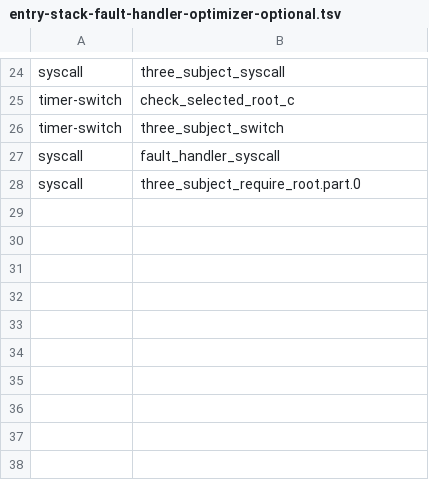
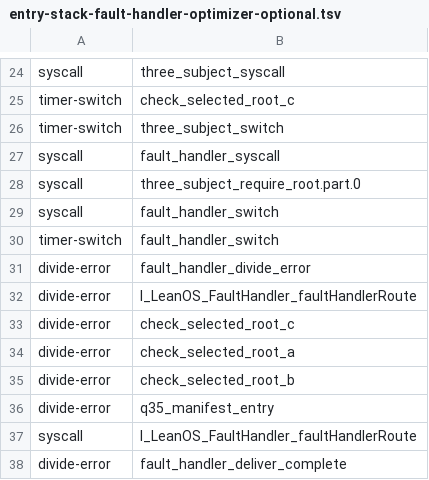
Before and after one commit to rudi-cilibrasi/leanos, a TSV file: scripts/entry-stack-fault-handler-optimizer-optional.tsv, drawn as a sheet; only a part is shown, gaps mark what is left out; the diff names each change by its address in the sheet, - before the commit and + after, or states it on an @@ line.

```diff
--- a/scripts/entry-stack-fault-handler-optimizer-optional.tsv
+++ b/scripts/entry-stack-fault-handler-optimizer-optional.tsv
+row 29: syscall | fault_handler_switch
+row 30: timer-switch | fault_handler_switch
+row 31: divide-error | fault_handler_divide_error
+row 32: divide-error | l_LeanOS_FaultHandler_faultHandlerRoute
+row 33: divide-error | check_selected_root_c
+row 34: divide-error | check_selected_root_a
+row 35: divide-error | check_selected_root_b
+row 36: divide-error | q35_manifest_entry
+row 37: syscall | l_LeanOS_FaultHandler_faultHandlerRoute
+row 38: divide-error | fault_handler_deliver_complete
```
Also changed, not shown: scripts/entry-stack-fault-handler-callgraph.tsv, 2 other files.
